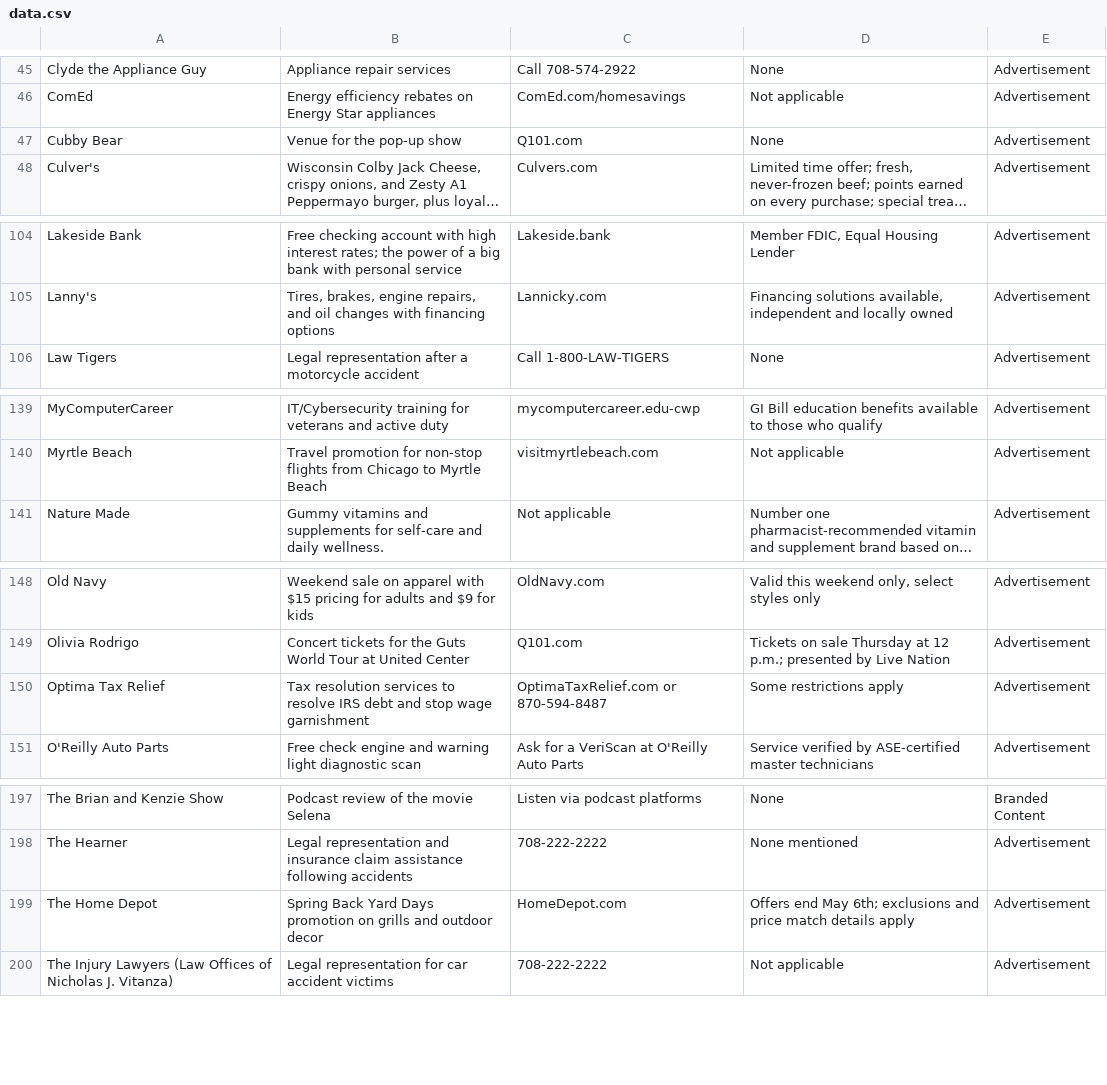
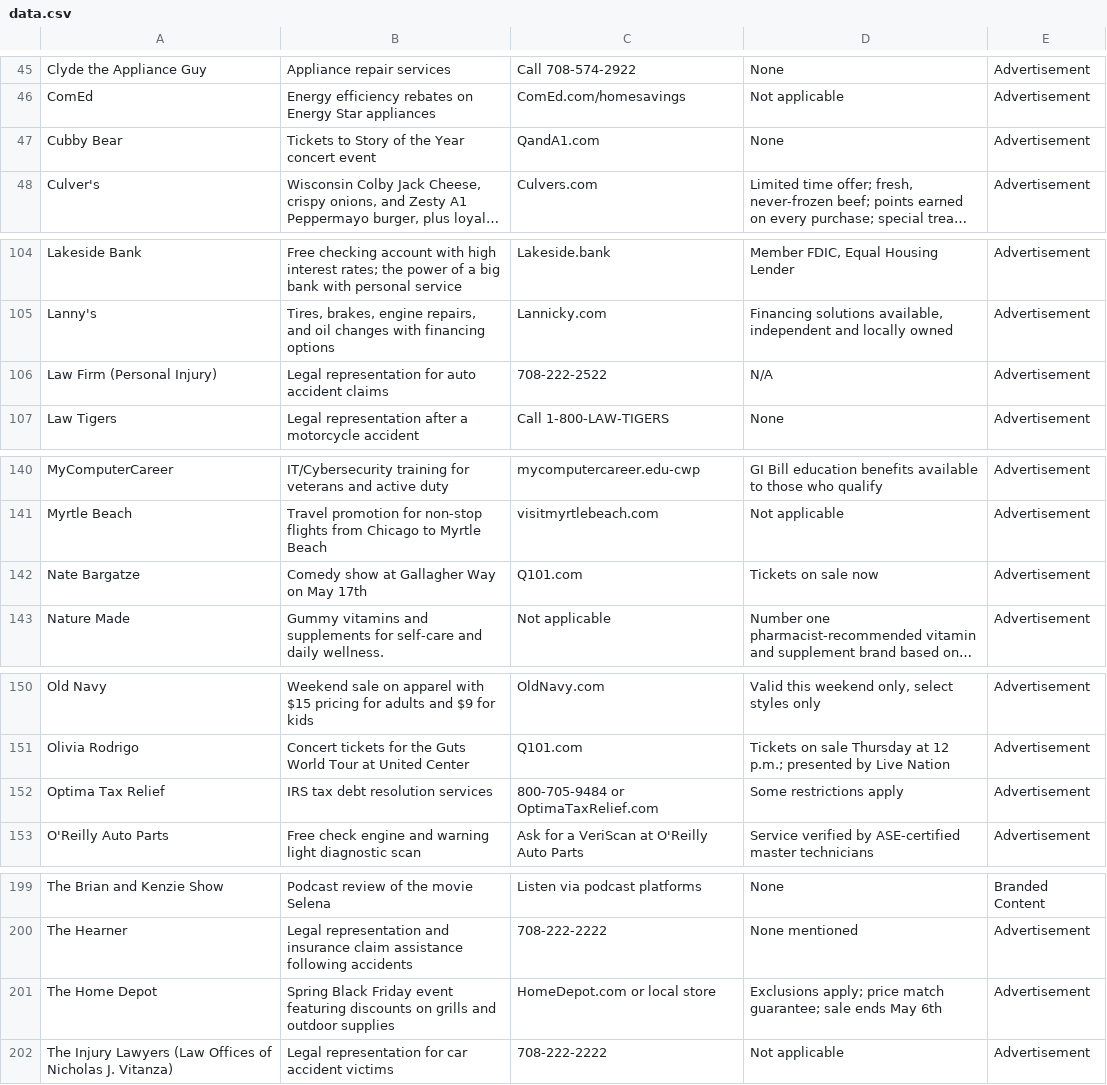
Before and after one commit to MATR-Technologies/ReplayAdsViewer, a CSV file: data.csv, drawn as a sheet; only a part is shown, gaps mark what is left out; long unchanged cells end in …; addresses are those after the commit; the diff covers the shown part only; the diff names each change by its address in the sheet, - before the commit and + after, or states it on an @@ line.

Commit message:
Auto-update CSV data

```diff
--- a/data.csv
+++ b/data.csv
-B47: Venue for the pop-up show
+B47: Tickets to Story of the Year concert event
-C47: Q101.com
+C47: QandA1.com
+row 106: Law Firm (Personal Injury) | Legal representation for auto accident claims | 708-222-2522 | N/A | Advertisement
+row 142: Nate Bargatze | Comedy show at Gallagher Way on May 17th | Q101.com | Tickets on sale now | Advertisement
-B152: Tax resolution services to resolve IRS debt and stop wage garnishment
+B152: IRS tax debt resolution services
-C152: OptimaTaxRelief.com or 870-594-8487
+C152: 800-705-9484 or OptimaTaxRelief.com
-B201: Spring Back Yard Days promotion on grills and outdoor decor
+B201: Spring Black Friday event featuring discounts on grills and outdoor supplies
-C201: HomeDepot.com
+C201: HomeDepot.com or local store
-D201: Offers end May 6th; exclusions and price match details apply
+D201: Exclusions apply; price match guarantee; sale ends May 6th
```
Also changed, not shown: 4 edited cells elsewhere in this file.
